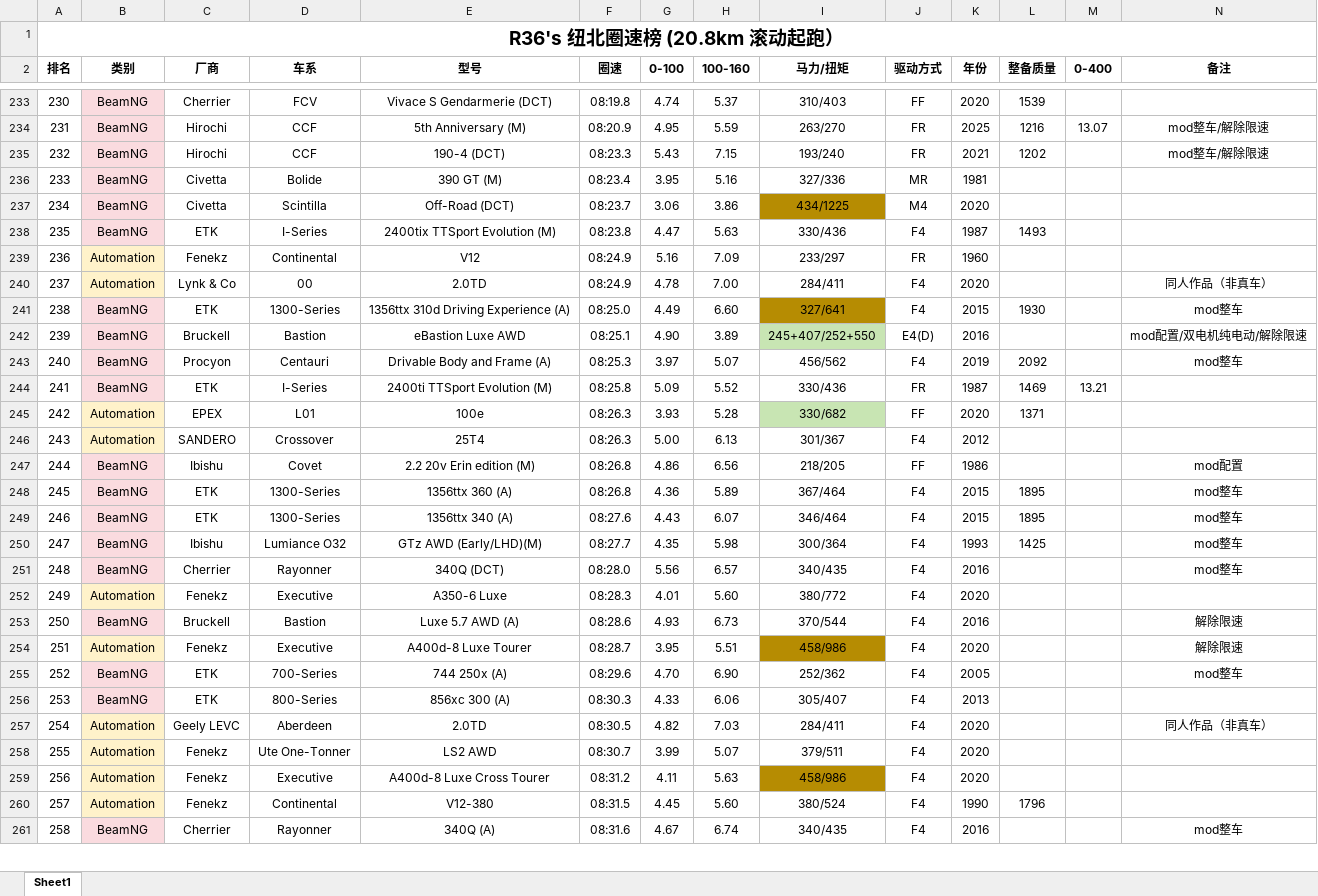
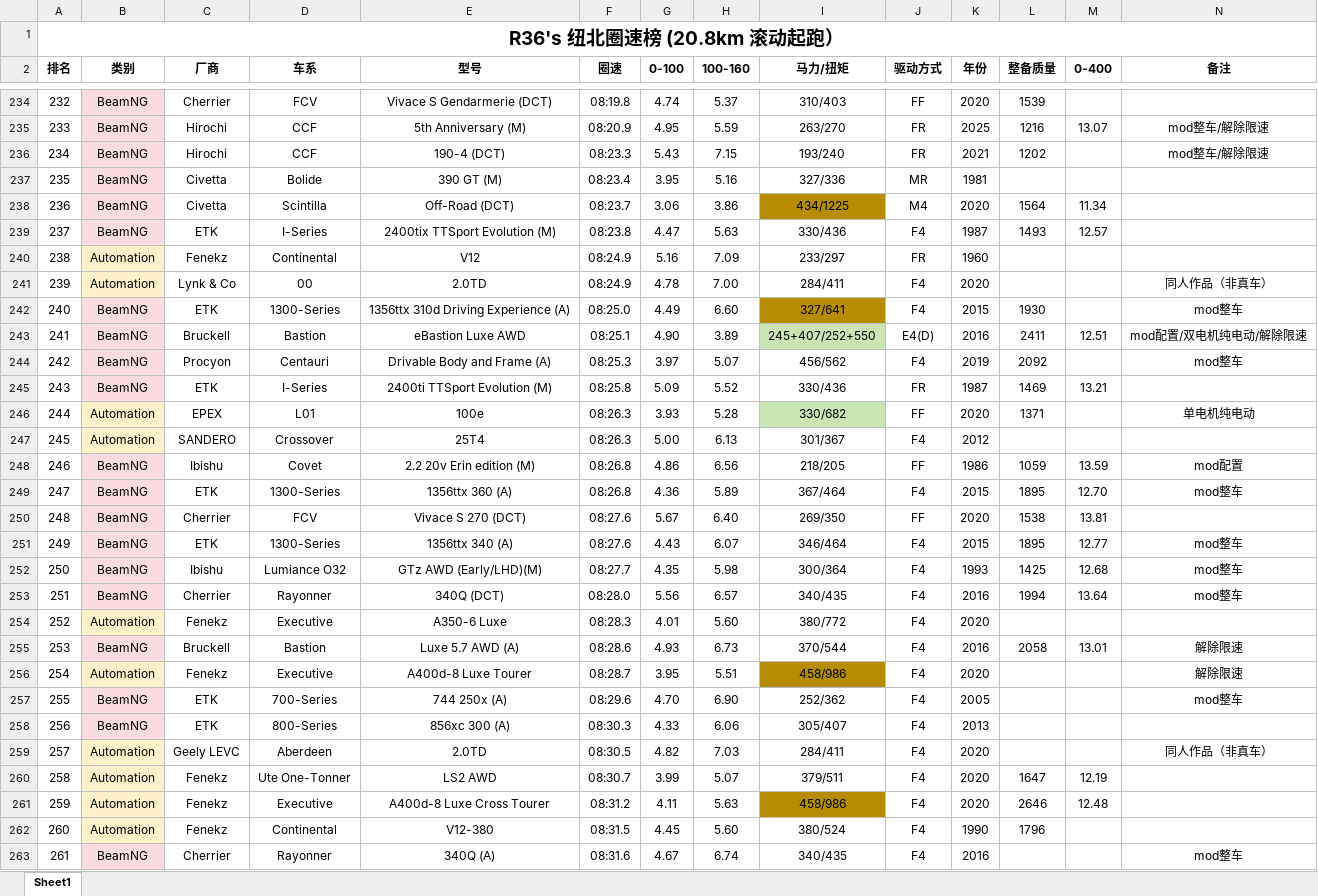
Before and after one commit to R36sLapTime/R36sLapTime.github.io, an Excel workbook: 纽北圈速榜.xlsx, sheet Sheet1, drawn as a sheet; only a part is shown, gaps mark what is left out; values as stored, in another font and other column widths than the file's, no borders; addresses are those after the commit; rows hold the shown columns only; the diff covers the shown part only; the diff names each change by its address in the sheet, - before the commit and + after, or states it on an @@ line.

```diff
--- a/纽北圈速榜.xlsx (sheet Sheet1)
+++ b/纽北圈速榜.xlsx (sheet Sheet1)
@@ column A (排名) renumbered between rows 109 and 495 @@
-L238 (整备质量): (empty)
+L238 (整备质量): 1564
-M238 (0-400): (empty)
+M238 (0-400): 11.34
-M239 (0-400): (empty)
+M239 (0-400): 12.57
-L243 (整备质量): (empty)
+L243 (整备质量): 2411
-M243 (0-400): (empty)
+M243 (0-400): 12.51
-N246 (备注): (empty)
+N246 (备注): 单电机纯电动
-L248 (整备质量): (empty)
+L248 (整备质量): 1059
-M248 (0-400): (empty)
+M248 (0-400): 13.59
-M249 (0-400): (empty)
+M249 (0-400): 12.70
+row 250: 248 | BeamNG | Cherrier | FCV | Vivace S 270 (DCT) | 08:27.6 | 5.67 | 6.40 | 269/350 | FF | 2020 | 1538 | 13.81
-M251 (0-400): (empty)
+M251 (0-400): 12.77
-M252 (0-400): (empty)
+M252 (0-400): 12.68
-L253 (整备质量): (empty)
+L253 (整备质量): 1994
-M253 (0-400): (empty)
+M253 (0-400): 13.64
-L255 (整备质量): (empty)
+L255 (整备质量): 2058
-M255 (0-400): (empty)
+M255 (0-400): 13.01
-L260 (整备质量): (empty)
+L260 (整备质量): 1647
-M260 (0-400): (empty)
+M260 (0-400): 12.19
-L261 (整备质量): (empty)
+L261 (整备质量): 2646
-M261 (0-400): (empty)
+M261 (0-400): 12.48
```
Also changed, not shown: 7 added rows and 48 edited cells elsewhere in this sheet, 1 other file.
